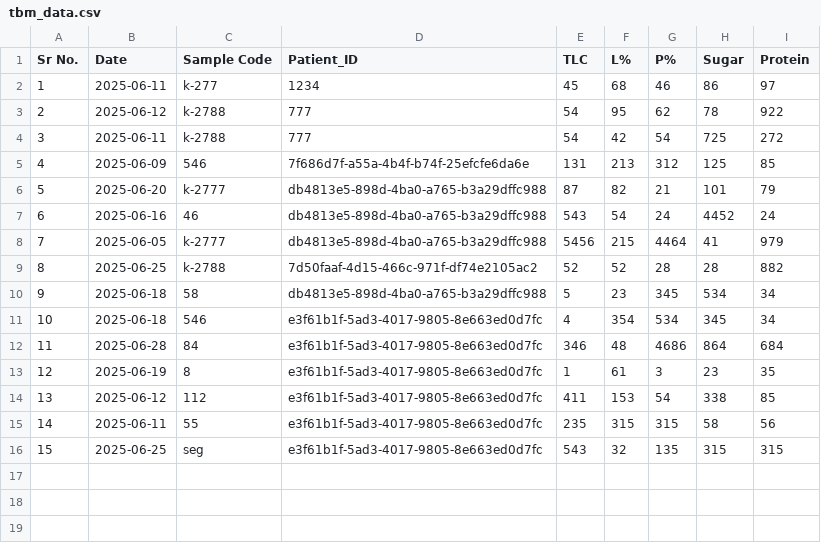
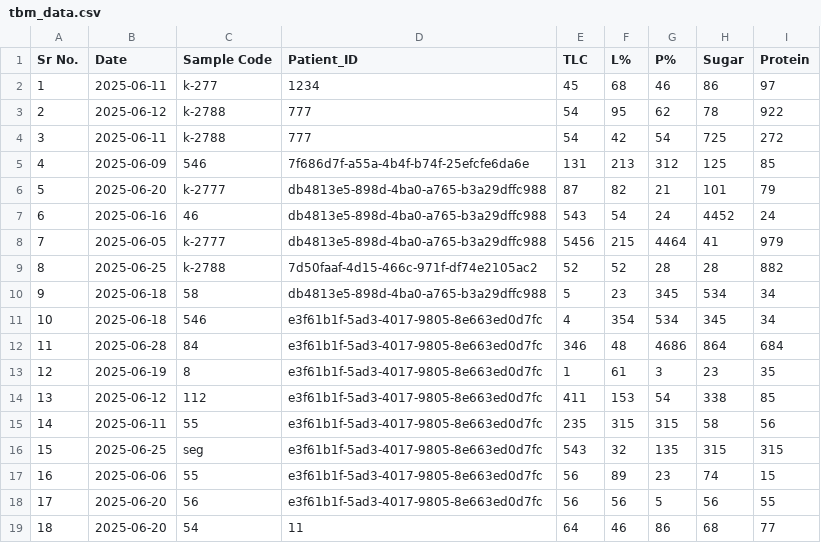
Before and after one commit to AmanPatne/vnit, a CSV file: data/tbm_data.csv, drawn as a sheet.

```diff
--- a/data/tbm_data.csv
+++ b/data/tbm_data.csv
@@ -16 +16,4 @@ Sr No.,Date,Sample Code,Patient_ID,TLC,L%,P%,Sugar,Protein
 15,2025-06-25,seg,e3f61b1f-5ad3-4017-9805-8e663ed0d7fc,543,32,135,315,315
+16,2025-06-06,55,e3f61b1f-5ad3-4017-9805-8e663ed0d7fc,56,89,23,74,15
+17,2025-06-20,56,e3f61b1f-5ad3-4017-9805-8e663ed0d7fc,56,56,5,56,55
+18,2025-06-20,54,11,64,46,86,68,77
```
Also changed, not shown: users.csv, 4 other files.
